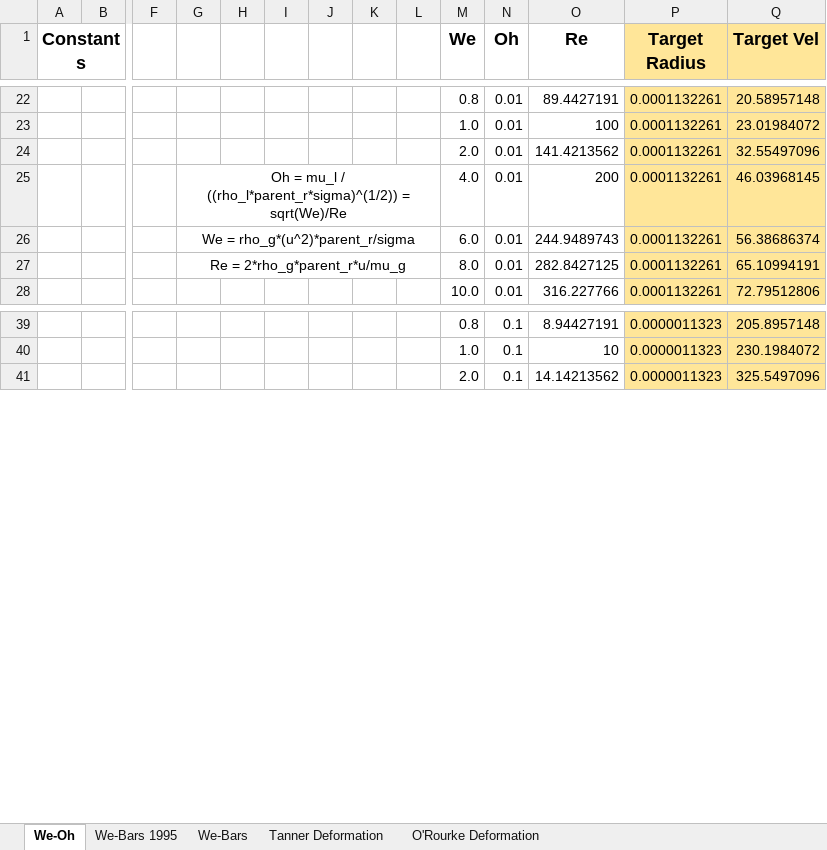
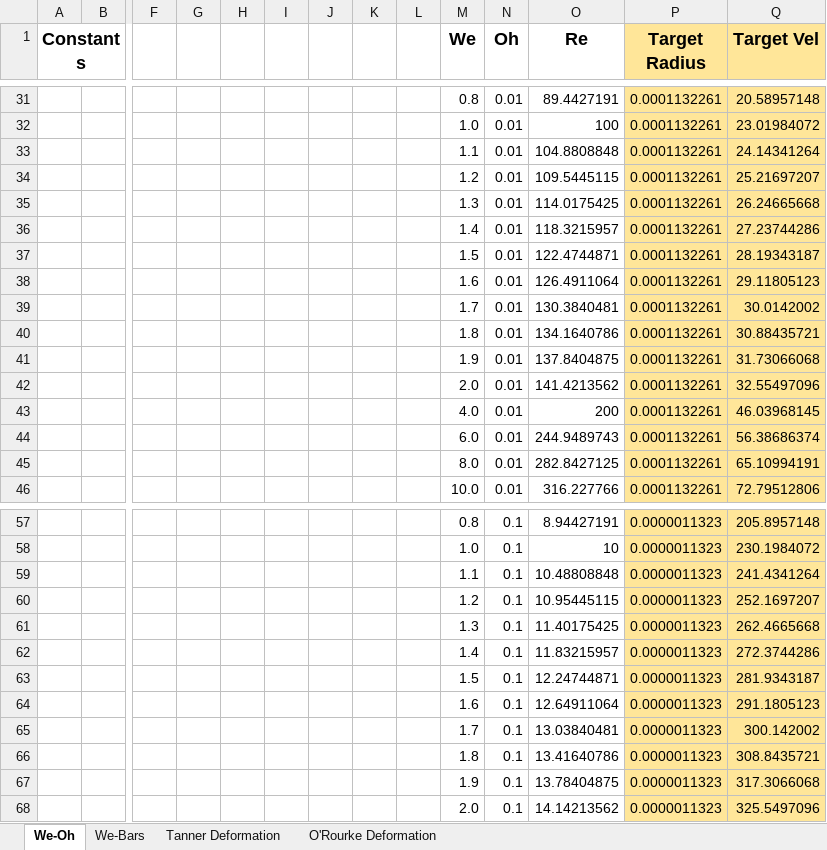
Before and after one commit to aid1477/Particle-Modeling, an Excel workbook: We-Oh Tables 1995.xlsx, sheet We-Oh, drawn as a sheet; only a part is shown, gaps mark what is left out; values as stored, in another font and other column widths than the file's, no borders; charts and pictures not drawn; removed rows and columns are numbered as before the commit, all else as after; rows hold the shown columns only; the diff covers the shown part only; the diff names each change by its address in the sheet, - before the commit and + after, or states it on an @@ line.

```diff
--- a/We-Oh Tables 1995.xlsx (sheet We-Oh)
+++ b/We-Oh Tables 1995.xlsx (sheet We-Oh)
-sheet tab: We-Bars 1995
+row 33:  |  |  |  |  |  |  |  |  | 1.1 | 0.01 | 104.8808848 | 0.0001132261 | 24.14341264
+row 34:  |  |  |  |  |  |  |  |  | 1.2 | 0.01 | 109.5445115 | 0.0001132261 | 25.21697207
+row 35:  |  |  |  |  |  |  |  |  | 1.3 | 0.01 | 114.0175425 | 0.0001132261 | 26.24665668
+row 36:  |  |  |  |  |  |  |  |  | 1.4 | 0.01 | 118.3215957 | 0.0001132261 | 27.23744286
+row 37:  |  |  |  |  |  |  |  |  | 1.5 | 0.01 | 122.4744871 | 0.0001132261 | 28.19343187
+row 38:  |  |  |  |  |  |  |  |  | 1.6 | 0.01 | 126.4911064 | 0.0001132261 | 29.11805123
+row 39:  |  |  |  |  |  |  |  |  | 1.7 | 0.01 | 130.3840481 | 0.0001132261 | 30.0142002
+row 40:  |  |  |  |  |  |  |  |  | 1.8 | 0.01 | 134.1640786 | 0.0001132261 | 30.88435721
+row 41:  |  |  |  |  |  |  |  |  | 1.9 | 0.01 | 137.8404875 | 0.0001132261 | 31.73066068
-G43: Oh = mu_l / ((rho_l*parent_r*sigma)^(1/2)) = sqrt(We)/Re
+G43: (empty)
-G25:L25 merged
-G44: We = rho_g*(u^2)*parent_r/sigma
+G44: (empty)
-G26:L26 merged
-G45: Re = 2*rho_g*parent_r*u/mu_g
+G45: (empty)
-G27:L27 merged
+row 59:  |  |  |  |  |  |  |  |  | 1.1 | 0.1 | 10.48808848 | 0.0000011323 | 241.4341264
+row 60:  |  |  |  |  |  |  |  |  | 1.2 | 0.1 | 10.95445115 | 0.0000011323 | 252.1697207
+row 61:  |  |  |  |  |  |  |  |  | 1.3 | 0.1 | 11.40175425 | 0.0000011323 | 262.4665668
+row 62:  |  |  |  |  |  |  |  |  | 1.4 | 0.1 | 11.83215957 | 0.0000011323 | 272.3744286
+row 63:  |  |  |  |  |  |  |  |  | 1.5 | 0.1 | 12.24744871 | 0.0000011323 | 281.9343187
+row 64:  |  |  |  |  |  |  |  |  | 1.6 | 0.1 | 12.64911064 | 0.0000011323 | 291.1805123
+row 65:  |  |  |  |  |  |  |  |  | 1.7 | 0.1 | 13.03840481 | 0.0000011323 | 300.142002
+row 66:  |  |  |  |  |  |  |  |  | 1.8 | 0.1 | 13.41640786 | 0.0000011323 | 308.8435721
+row 67:  |  |  |  |  |  |  |  |  | 1.9 | 0.1 | 13.78404875 | 0.0000011323 | 317.3066068
```
Also changed, not shown: 36 added rows, 23 edited cells and merged cells elsewhere in this sheet, sheet Tanner Deformation, sheet O'Rourke Deformation, sheet We-Bars, formulas that keep their value, charts or pictures, 4 other files.
